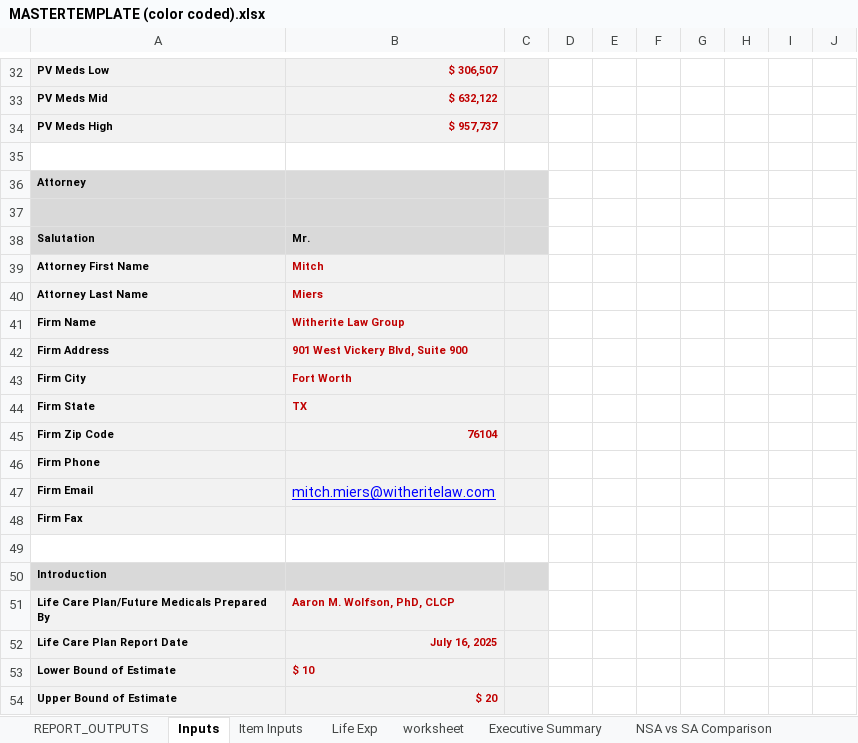
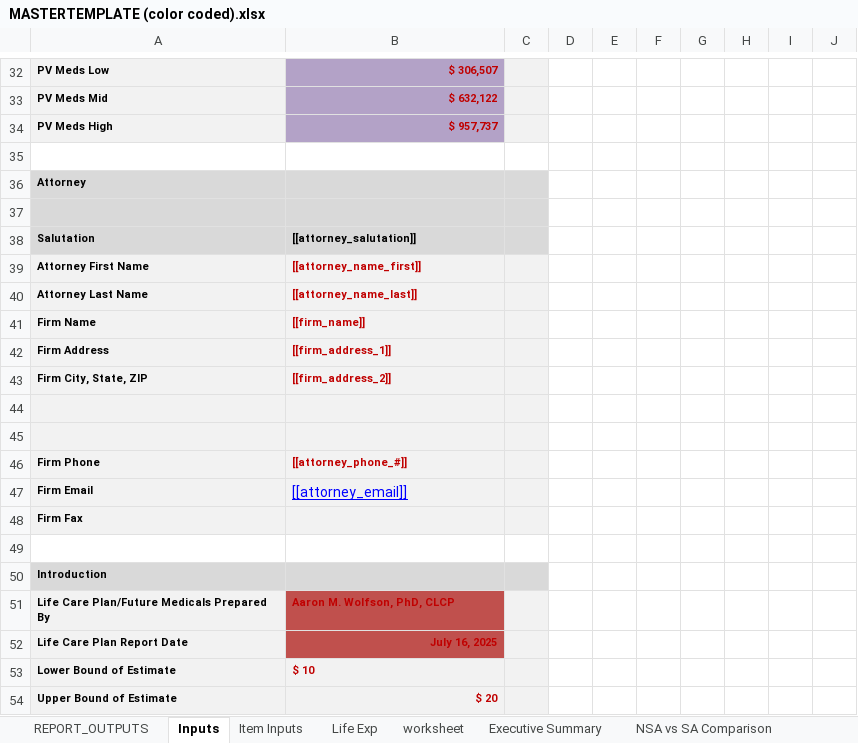
Before and after one commit to ebusseyst/EconAutomation-REP, an Excel workbook: EconAutomation/src/supporting_docs/sorted_econ_files/MASTERTEMPLATE (color coded).xlsx, sheet Inputs, drawn as a sheet; only a part is shown, gaps mark what is left out; values as stored, in another font and other column widths than the file's, no borders; removed rows and columns are numbered as before the commit, all else as after; the diff covers the shown part only; the diff names each change by its address in the sheet, - before the commit and + after, or states it on an @@ line.

```diff
--- a/EconAutomation/src/supporting_docs/sorted_econ_files/MASTERTEMPLATE (color coded).xlsx (sheet Inputs)
+++ b/EconAutomation/src/supporting_docs/sorted_econ_files/MASTERTEMPLATE (color coded).xlsx (sheet Inputs)
-B32:B34 fill: #F2F2F2
+B32:B34 fill: #B3A2C7
-B38: Mr.
+B38: [[attorney_salutation]]
-B39: Mitch
+B39: [[attorney_name_first]]
-B40: Miers
+B40: [[attorney_name_last]]
-B41: Witherite Law Group
+B41: [[firm_name]]
-B42: 901 West Vickery Blvd, Suite 900
+B42: [[firm_address_1]]
-row 43: Firm City | Fort Worth
+row 43: Firm City, State, ZIP | [[firm_address_2]]
-row 44: Firm State | TX
+row 44: (empty)
-row 45: Firm Zip Code | 76104
+row 45: (empty)
-B46: (empty)
+B46: [[attorney_phone_#]]
-B47: mitch.miers@witheritelaw.com
+B47: [[attorney_email]]
-B51:B52 fill: #F2F2F2
+B51:B52 fill: #C0504D
```
Also changed, not shown: 17 edited cells and cell formats elsewhere in this sheet, sheet REPORT_OUTPUTS, EconAutomation/src/supporting_docs/sorted_econ_files/PV2 (color coded).xlsx, 35 other files.
